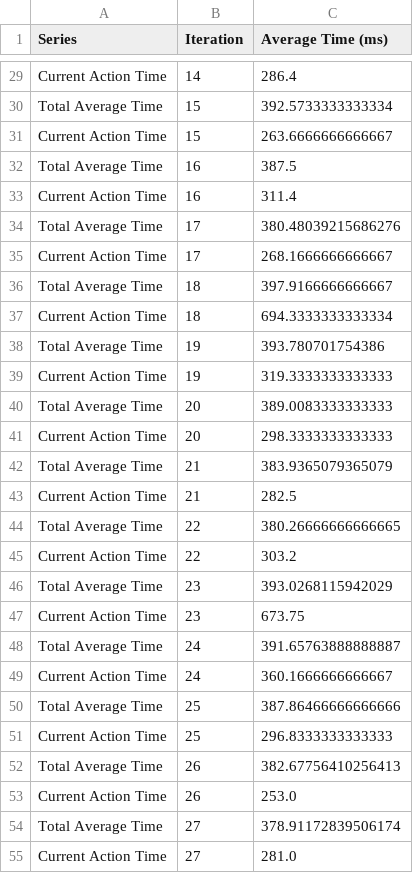
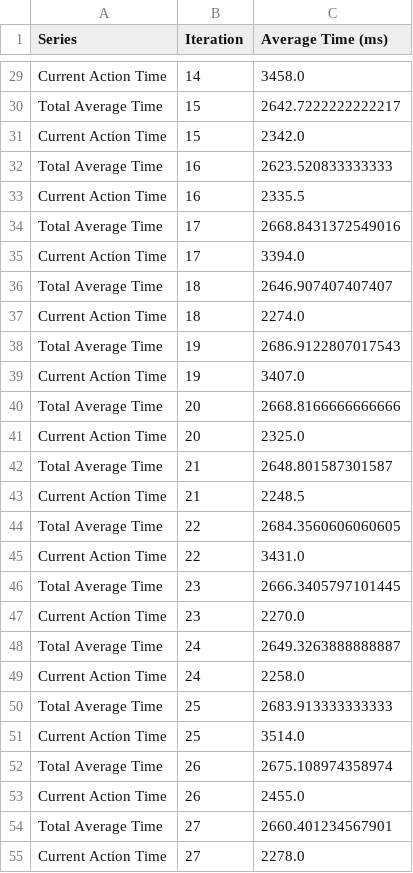
Before and after one commit to heitorhenriques/mas_ucb1, a CSV file: results/ucb.csv, drawn as a sheet; only a part is shown, gaps mark what is left out; the diff covers the shown part only; the diff names each change by its address in the sheet, - before the commit and + after, or states it on an @@ line.

```diff
--- a/results/ucb.csv
+++ b/results/ucb.csv
-C29 (Average Time (ms)): 286.4
+C29 (Average Time (ms)): 3458.0
-C30 (Average Time (ms)): 392.5733333333334
+C30 (Average Time (ms)): 2642.7222222222217
-C31 (Average Time (ms)): 263.6666666666667
+C31 (Average Time (ms)): 2342.0
-C32 (Average Time (ms)): 387.5
+C32 (Average Time (ms)): 2623.520833333333
-C33 (Average Time (ms)): 311.4
+C33 (Average Time (ms)): 2335.5
-C34 (Average Time (ms)): 380.48039215686276
+C34 (Average Time (ms)): 2668.8431372549016
-C35 (Average Time (ms)): 268.1666666666667
+C35 (Average Time (ms)): 3394.0
-C36 (Average Time (ms)): 397.9166666666667
+C36 (Average Time (ms)): 2646.907407407407
-C37 (Average Time (ms)): 694.3333333333334
+C37 (Average Time (ms)): 2274.0
-C38 (Average Time (ms)): 393.780701754386
+C38 (Average Time (ms)): 2686.9122807017543
-C39 (Average Time (ms)): 319.3333333333333
+C39 (Average Time (ms)): 3407.0
-C40 (Average Time (ms)): 389.0083333333333
+C40 (Average Time (ms)): 2668.8166666666666
-C41 (Average Time (ms)): 298.3333333333333
+C41 (Average Time (ms)): 2325.0
-C42 (Average Time (ms)): 383.9365079365079
+C42 (Average Time (ms)): 2648.801587301587
-C43 (Average Time (ms)): 282.5
+C43 (Average Time (ms)): 2248.5
-C44 (Average Time (ms)): 380.26666666666665
+C44 (Average Time (ms)): 2684.3560606060605
-C45 (Average Time (ms)): 303.2
+C45 (Average Time (ms)): 3431.0
-C46 (Average Time (ms)): 393.0268115942029
+C46 (Average Time (ms)): 2666.3405797101445
-C47 (Average Time (ms)): 673.75
+C47 (Average Time (ms)): 2270.0
-C48 (Average Time (ms)): 391.65763888888887
+C48 (Average Time (ms)): 2649.3263888888887
-C49 (Average Time (ms)): 360.1666666666667
+C49 (Average Time (ms)): 2258.0
-C50 (Average Time (ms)): 387.86466666666666
+C50 (Average Time (ms)): 2683.913333333333
-C51 (Average Time (ms)): 296.8333333333333
+C51 (Average Time (ms)): 3514.0
-C52 (Average Time (ms)): 382.67756410256413
+C52 (Average Time (ms)): 2675.108974358974
-C53 (Average Time (ms)): 253.0
+C53 (Average Time (ms)): 2455.0
-C54 (Average Time (ms)): 378.91172839506174
+C54 (Average Time (ms)): 2660.401234567901
-C55 (Average Time (ms)): 281.0
+C55 (Average Time (ms)): 2278.0
```
Also changed, not shown: 73 edited cells elsewhere in this file, 37 other files.
